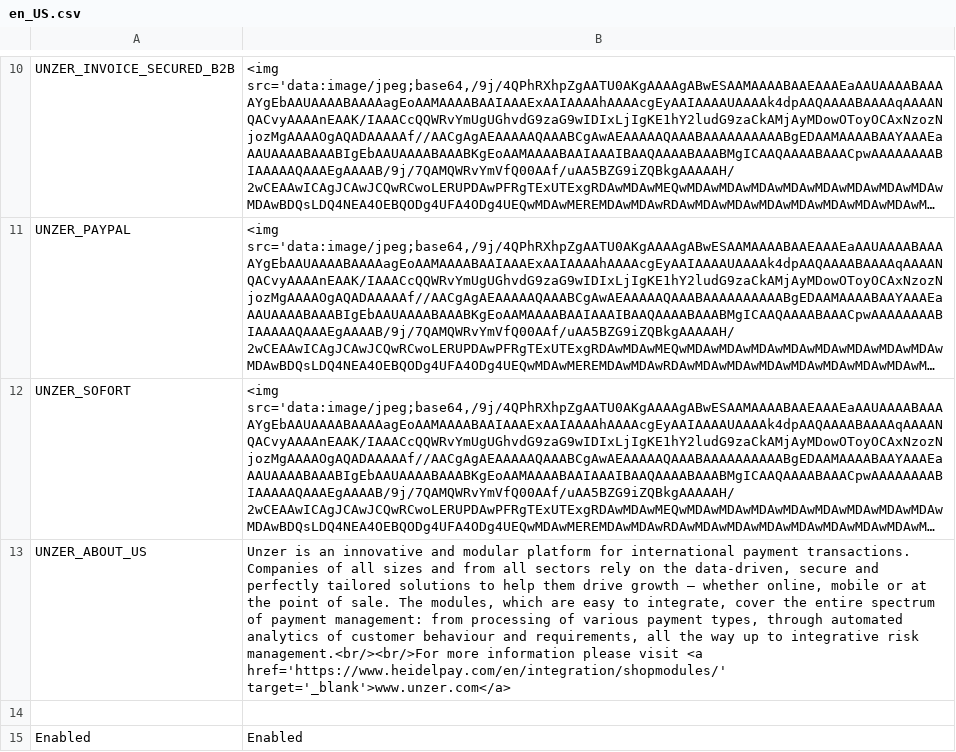
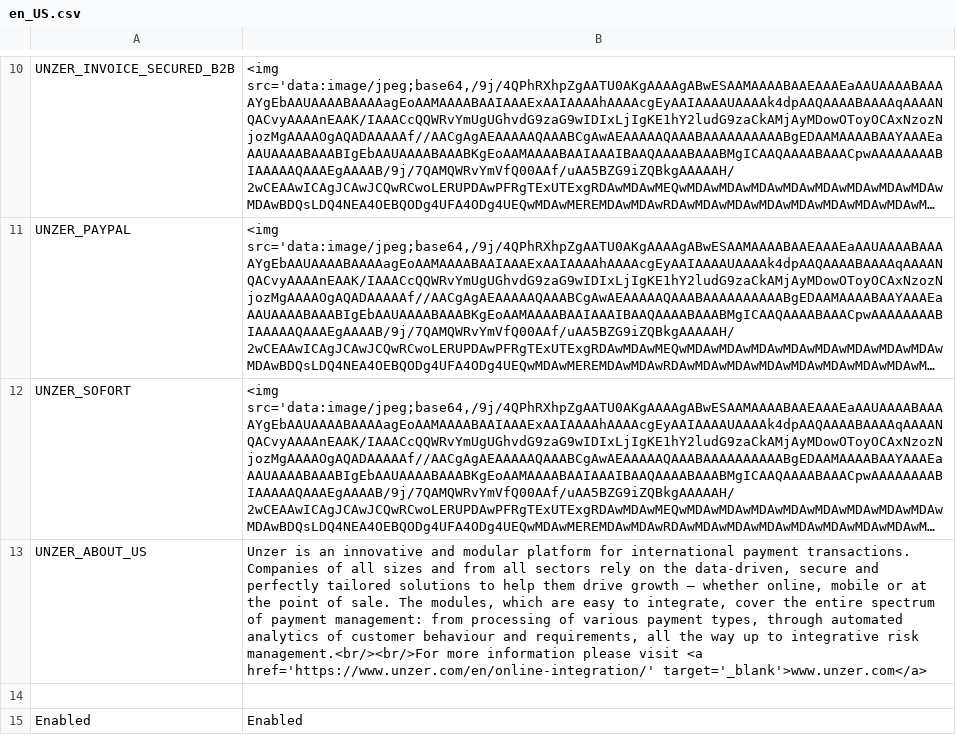
Before and after one commit to unzerdev/magento2, a CSV file: i18n/en_US.csv, drawn as a sheet; only a part is shown, gaps mark what is left out; long unchanged cells end in …; the diff names each change by its address in the sheet, - before the commit and + after, or states it on an @@ line.

Commit message:
[change](UMCP-123) fix about us link.

```diff
--- a/i18n/en_US.csv
+++ b/i18n/en_US.csv
-B13: …visit <a href='https://www.heidelpay.com/en/integration/shopmodules/' target='_blank'>www.unzer.com</a>
+B13: …visit <a href='https://www.unzer.com/en/online-integration/' target='_blank'>www.unzer.com</a>
```
